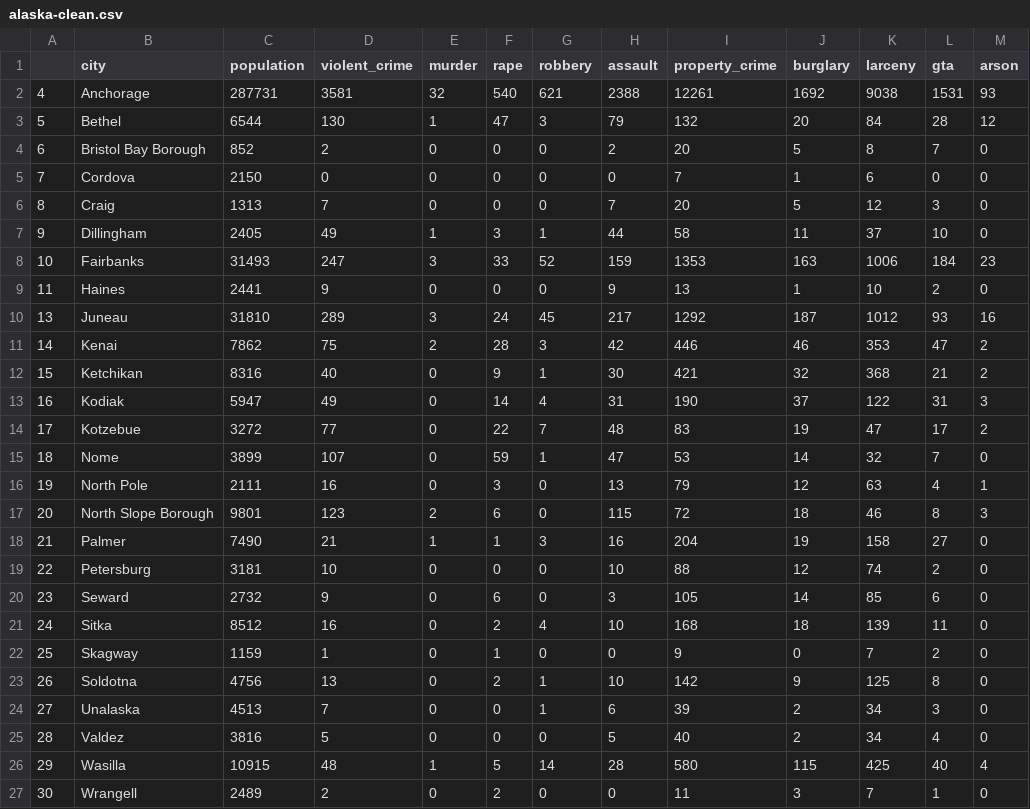
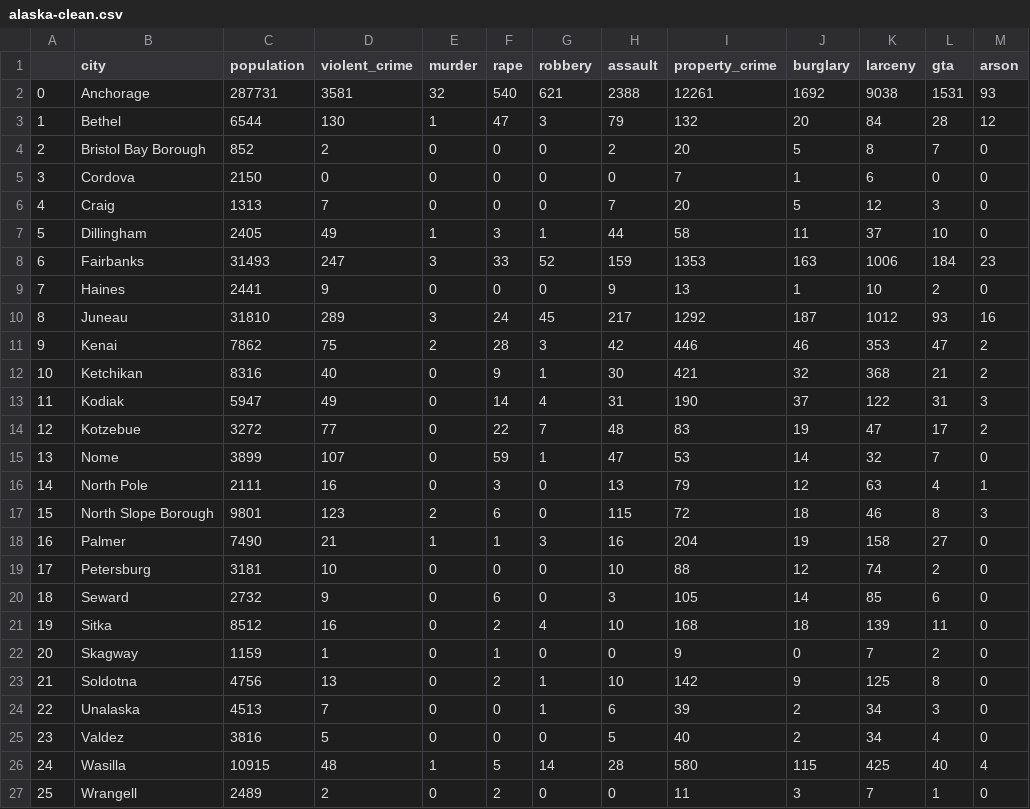
Before and after one commit to komskisp/greenzone, a CSV file: data/2019/alaska-clean.csv, drawn as a sheet.

Commit message:
adding clean data

```diff
--- a/data/2019/alaska-clean.csv
+++ b/data/2019/alaska-clean.csv
@@ -1,27 +1,27 @@
 ,city,population,violent_crime,murder,rape,robbery,assault,property_crime,burglary,larceny,gta,arson
-4,Anchorage,287731,3581,32,540,621,2388,12261,1692,9038,1531,93
-5,Bethel,6544,130,1,47,3,79,132,20,84,28,12
-6,Bristol Bay Borough,852,2,0,0,0,2,20,5,8,7,0
-7,Cordova,2150,0,0,0,0,0,7,1,6,0,0
-8,Craig,1313,7,0,0,0,7,20,5,12,3,0
-9,Dillingham,2405,49,1,3,1,44,58,11,37,10,0
-10,Fairbanks,31493,247,3,33,52,159,1353,163,1006,184,23
-11,Haines,2441,9,0,0,0,9,13,1,10,2,0
-13,Juneau,31810,289,3,24,45,217,1292,187,1012,93,16
-14,Kenai,7862,75,2,28,3,42,446,46,353,47,2
-15,Ketchikan,8316,40,0,9,1,30,421,32,368,21,2
-16,Kodiak,5947,49,0,14,4,31,190,37,122,31,3
-17,Kotzebue,3272,77,0,22,7,48,83,19,47,17,2
-18,Nome,3899,107,0,59,1,47,53,14,32,7,0
-19,North Pole,2111,16,0,3,0,13,79,12,63,4,1
-20,North Slope Borough,9801,123,2,6,0,115,72,18,46,8,3
-21,Palmer,7490,21,1,1,3,16,204,19,158,27,0
-22,Petersburg,3181,10,0,0,0,10,88,12,74,2,0
-23,Seward,2732,9,0,6,0,3,105,14,85,6,0
-24,Sitka,8512,16,0,2,4,10,168,18,139,11,0
-25,Skagway,1159,1,0,1,0,0,9,0,7,2,0
-26,Soldotna,4756,13,0,2,1,10,142,9,125,8,0
-27,Unalaska,4513,7,0,0,1,6,39,2,34,3,0
-28,Valdez,3816,5,0,0,0,5,40,2,34,4,0
-29,Wasilla,10915,48,1,5,14,28,580,115,425,40,4
-30,Wrangell,2489,2,0,2,0,0,11,3,7,1,0
+0,Anchorage,287731,3581,32,540,621,2388,12261,1692,9038,1531,93
+1,Bethel,6544,130,1,47,3,79,132,20,84,28,12
+2,Bristol Bay Borough,852,2,0,0,0,2,20,5,8,7,0
+3,Cordova,2150,0,0,0,0,0,7,1,6,0,0
+4,Craig,1313,7,0,0,0,7,20,5,12,3,0
+5,Dillingham,2405,49,1,3,1,44,58,11,37,10,0
+6,Fairbanks,31493,247,3,33,52,159,1353,163,1006,184,23
+7,Haines,2441,9,0,0,0,9,13,1,10,2,0
+8,Juneau,31810,289,3,24,45,217,1292,187,1012,93,16
+9,Kenai,7862,75,2,28,3,42,446,46,353,47,2
+10,Ketchikan,8316,40,0,9,1,30,421,32,368,21,2
+11,Kodiak,5947,49,0,14,4,31,190,37,122,31,3
+12,Kotzebue,3272,77,0,22,7,48,83,19,47,17,2
+13,Nome,3899,107,0,59,1,47,53,14,32,7,0
+14,North Pole,2111,16,0,3,0,13,79,12,63,4,1
+15,North Slope Borough,9801,123,2,6,0,115,72,18,46,8,3
+16,Palmer,7490,21,1,1,3,16,204,19,158,27,0
+17,Petersburg,3181,10,0,0,0,10,88,12,74,2,0
+18,Seward,2732,9,0,6,0,3,105,14,85,6,0
+19,Sitka,8512,16,0,2,4,10,168,18,139,11,0
+20,Skagway,1159,1,0,1,0,0,9,0,7,2,0
+21,Soldotna,4756,13,0,2,1,10,142,9,125,8,0
+22,Unalaska,4513,7,0,0,1,6,39,2,34,3,0
+23,Valdez,3816,5,0,0,0,5,40,2,34,4,0
+24,Wasilla,10915,48,1,5,14,28,580,115,425,40,4
+25,Wrangell,2489,2,0,2,0,0,11,3,7,1,0
```
Also changed, not shown: 52 other files.
